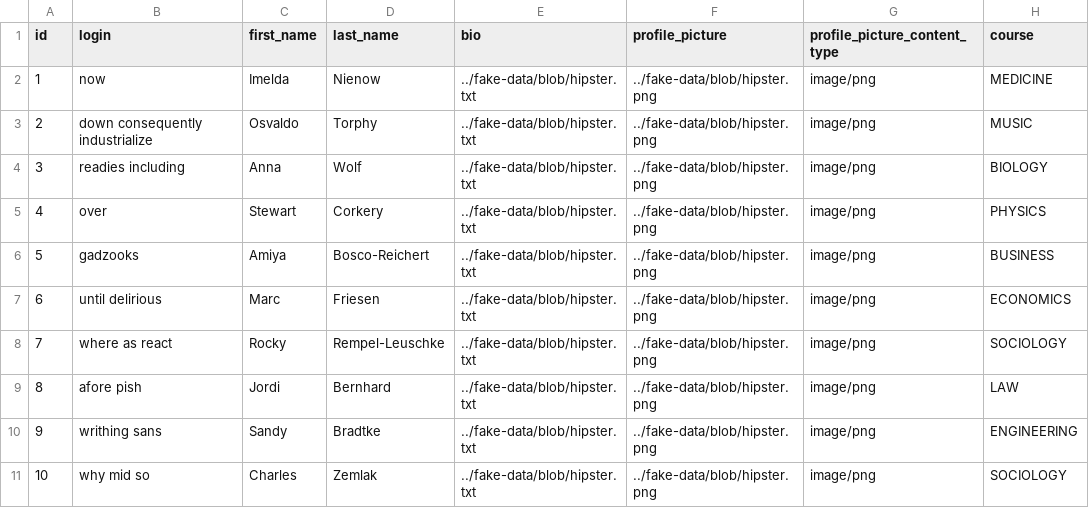
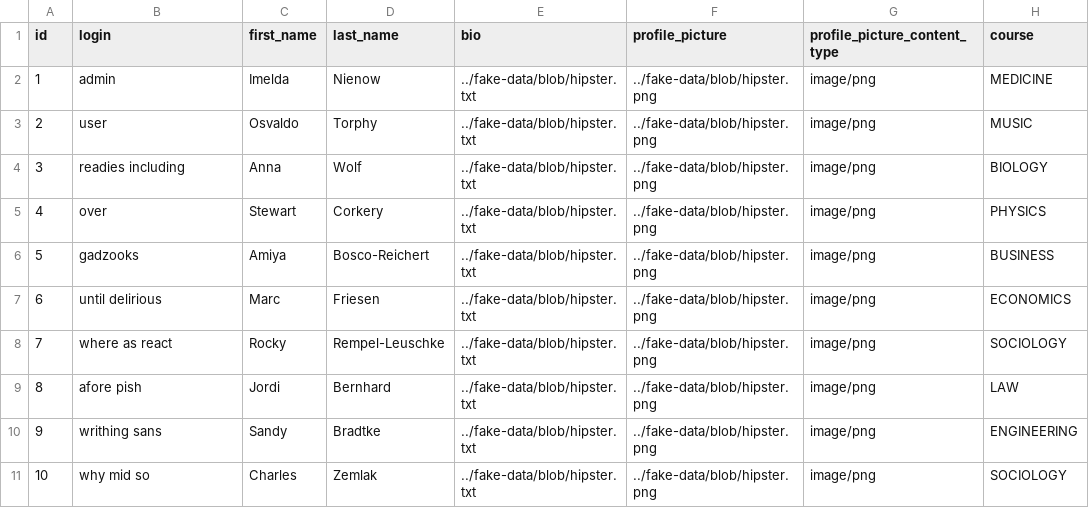
Before and after one commit to Muhammed-Nawfal/Agile-Team-Project-UniBridge, a CSV file: src/main/resources/config/liquibase/fake-data/profile.csv, drawn as a sheet; only a part is shown; the diff names each change by its address in the sheet, - before the commit and + after, or states it on an @@ line.

Commit message:
Fix all issues related to registration. This is a big commit, due to new routing needed to ensure that profiles are created properly upon user registration.

```diff
--- a/src/main/resources/config/liquibase/fake-data/profile.csv
+++ b/src/main/resources/config/liquibase/fake-data/profile.csv
-B2 (login): now
+B2 (login): admin
-B3 (login): down consequently industrialize
+B3 (login): user
```
Also changed, not shown: 21 other files.
